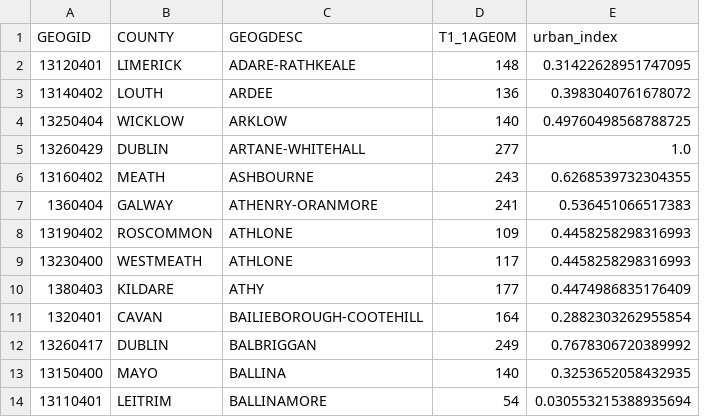
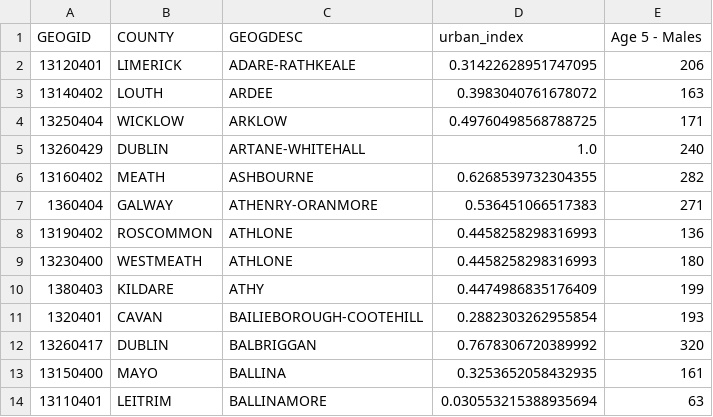
Before and after one commit to Lucahollman/ireland-data, a CSV file: output.csv, drawn as a sheet; only a part is shown; removed rows and columns are numbered as before the commit, all else as after; the diff names each change by its address in the sheet, - before the commit and + after, or states it on an @@ line.

```diff
--- a/output.csv
+++ b/output.csv
-column D (T1_1AGE0M), rows 2-14: 148 | 136 | 140 | 277 | 243 | 241 | 109 | 117 | 177 | 164 | 249 | 140 | 54
+column E (Age 5 - Males), rows 2-14: 206 | 163 | 171 | 240 | 282 | 271 | 136 | 180 | 199 | 193 | 320 | 161 | 63
```
Also changed, not shown: 4 other files.
